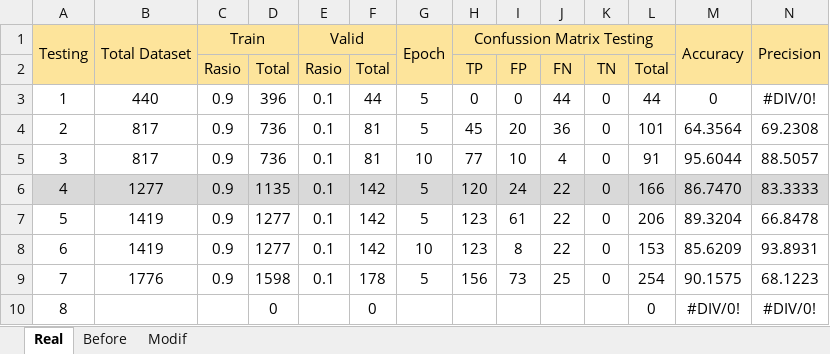
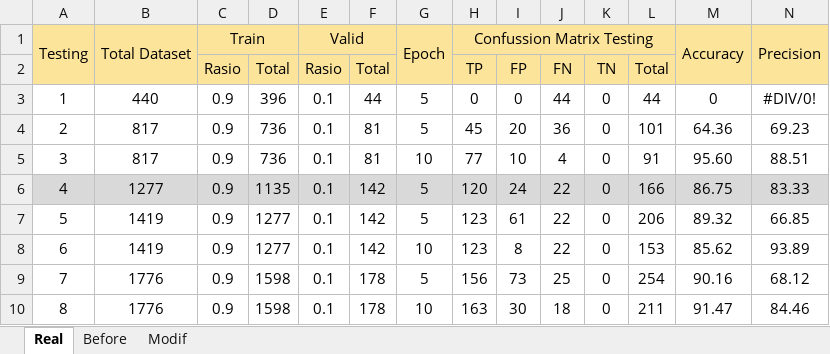
Before and after one commit to aresthd/InnoPlateReader, an Excel workbook: result/result training.xlsx, sheet Real, drawn as a sheet; only a part is shown; values as stored, in another font and other column widths than the file's, no borders; the diff covers the shown part only; the diff names each change by its address in the sheet, - before the commit and + after, or states it on an @@ line.

Commit message:
8th testing of OB using 1776 data, 10 epoch, and do the spliting data to data train & test. Then create presentation

```diff
--- a/result/result training.xlsx (sheet Real)
+++ b/result/result training.xlsx (sheet Real)
-M4: 64.3564
+M4: 64.36
-N4: 69.2308
+N4: 69.23
-M5: 95.6044
+M5: 95.60
-N5: 88.5057
+N5: 88.51
-M6: 86.7470
+M6: 86.75
-N6: 83.3333
+N6: 83.33
-M7: 89.3204
+M7: 89.32
-N7: 66.8478
+N7: 66.85
-M8: 85.6209
+M8: 85.62
-N8: 93.8931
+N8: 93.89
-M9: 90.1575
+M9: 90.16
-N9: 68.1223
+N9: 68.12
-B10: (empty)
+B10: 1776
-C10: (empty)
+C10: 0.9
-D10: 0
+D10: 1598
-E10: (empty)
+E10: 0.1
-F10: 0
+F10: 178
-G10: (empty)
+G10: 10
-H10: (empty)
+H10: 163
-I10: (empty)
+I10: 30
-J10: (empty)
+J10: 18
-K10: (empty)
+K10: 0
-L10: 0
+L10: 211
-M10: #DIV/0!
+M10: 91.47
-N10: #DIV/0!
+N10: 84.46
```
Also changed, not shown: 2 edited cells elsewhere in this sheet, 5 other files.
